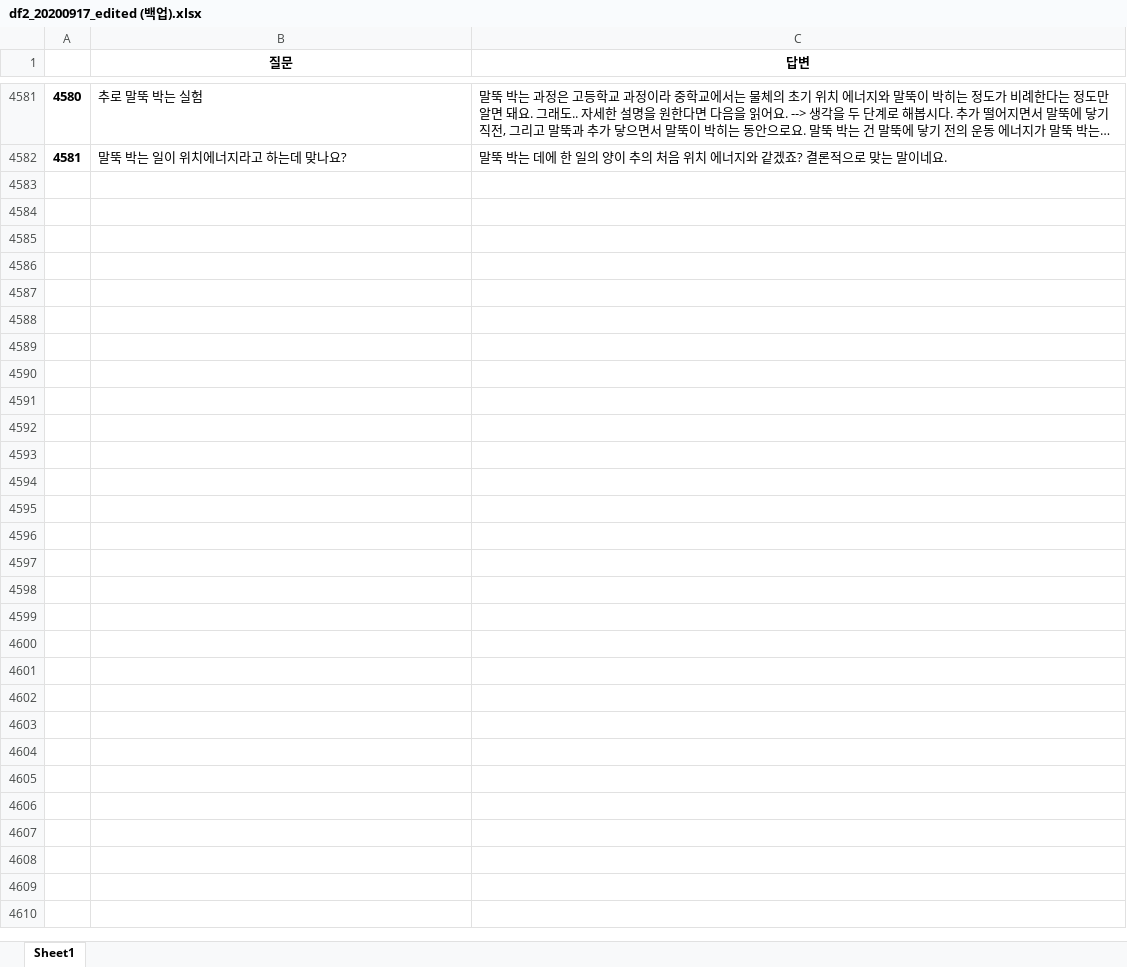
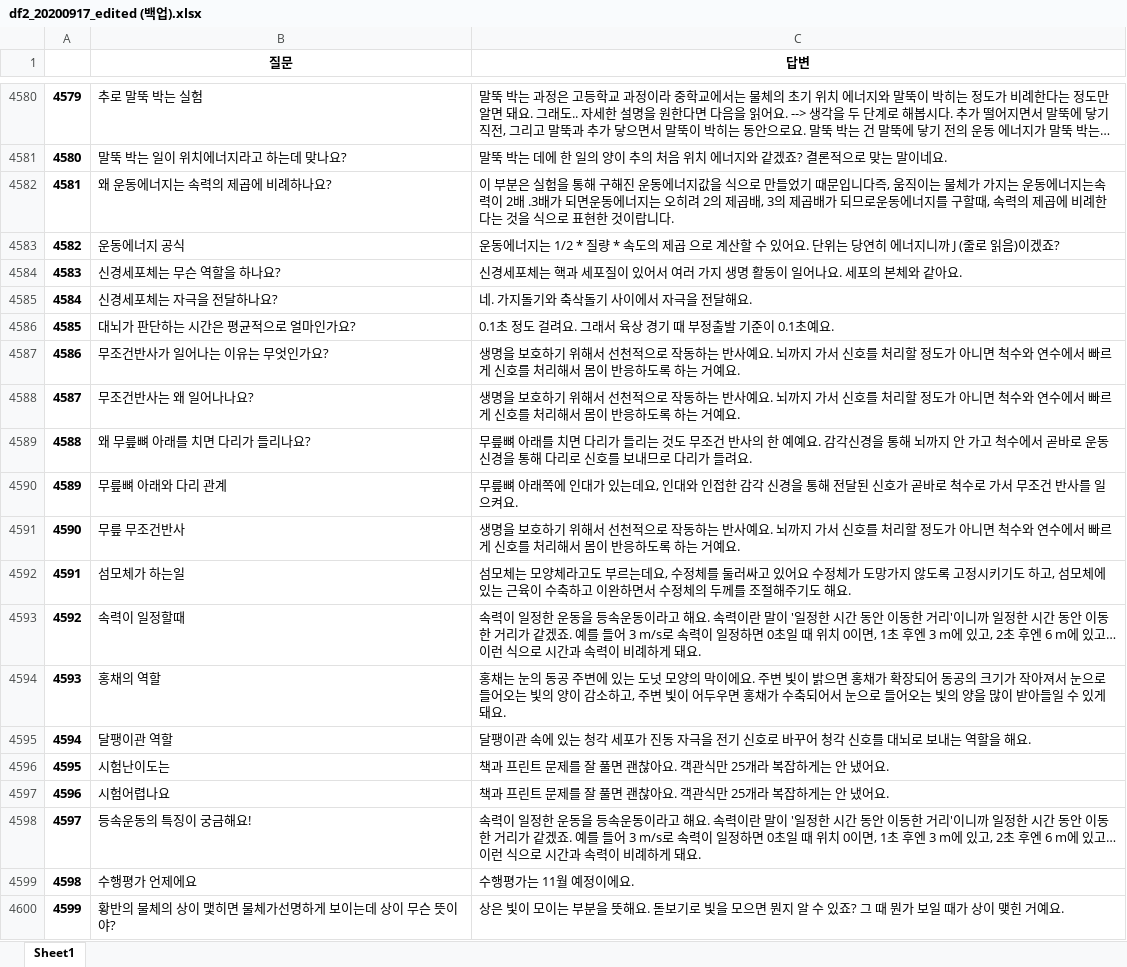
Before and after one commit to kungmo/faq_chatbot_science_3rd, an Excel workbook: data/df2_20200917_edited (백업).xlsx, sheet Sheet1, drawn as a sheet; only a part is shown, gaps mark what is left out; long unchanged cells end in …; values as stored, in another font and other column widths than the file's, no borders; the diff covers the shown part only; the diff names each change by its address in the sheet, - before the commit and + after, or states it on an @@ line.

```diff
--- a/data/df2_20200917_edited (백업).xlsx (sheet Sheet1)
+++ b/data/df2_20200917_edited (백업).xlsx (sheet Sheet1)
@@ column A renumbered between rows 4542 and 4581 @@
+row 4582: 4581 | 왜 운동에너지는 속력의 제곱에 비례하나요? | 이 부분은 실험을 통해 구해진 운동에너지값을 식으로 만들었기 때문입니다즉, 움직이는 물체가 가지는 운동에너지는속력이 2배 .3배가 되면운동에너지는 오히려 2의 제곱배, 3의 제곱배가 되므로운동에너지를 구할때, 속력의 제곱에 비례한다는 것을 식으로 표현한 것이랍니다.
+row 4583: 4582 | 운동에너지 공식 | 운동에너지는 1/2 * 질량 * 속도의 제곱 으로 계산할 수 있어요. 단위는 당연히 에너지니까 J (줄로 읽음)이겠죠?
+row 4584: 4583 | 신경세포체는 무슨 역할을 하나요? | 신경세포체는 핵과 세포질이 있어서 여러 가지 생명 활동이 일어나요. 세포의 본체와 같아요.
+row 4585: 4584 | 신경세포체는 자극을 전달하나요? | 네. 가지돌기와 축삭돌기 사이에서 자극을 전달해요.
+row 4586: 4585 | 대뇌가 판단하는 시간은 평균적으로 얼마인가요? | 0.1초 정도 걸려요. 그래서 육상 경기 때 부정출발 기준이 0.1초예요.
+row 4587: 4586 | 무조건반사가 일어나는 이유는 무엇인가요? | 생명을 보호하기 위해서 선천적으로 작동하는 반사예요. 뇌까지 가서 신호를 처리할 정도가 아니면 척수와 연수에서 빠르게 신호를 처리해서 몸이 반응하도록 하는 거예요.
+row 4588: 4587 | 무조건반사는 왜 일어나나요? | 생명을 보호하기 위해서 선천적으로 작동하는 반사예요. 뇌까지 가서 신호를 처리할 정도가 아니면 척수와 연수에서 빠르게 신호를 처리해서 몸이 반응하도록 하는 거예요.
+row 4589: 4588 | 왜 무릎뼈 아래를 치면 다리가 들리나요? | 무릎뼈 아래를 치면 다리가 들리는 것도 무조건 반사의 한 예예요. 감각신경을 통해 뇌까지 안 가고 척수에서 곧바로 운동신경을 통해 다리로 신호를 보내므로 다리가 들려요.
+row 4590: 4589 | 무릎뼈 아래와 다리 관계 | 무릎뼈 아래쪽에 인대가 있는데요, 인대와 인접한 감각 신경을 통해 전달된 신호가 곧바로 척수로 가서 무조건 반사를 일으켜요.
+row 4591: 4590 | 무릎 무조건반사 | 생명을 보호하기 위해서 선천적으로 작동하는 반사예요. 뇌까지 가서 신호를 처리할 정도가 아니면 척수와 연수에서 빠르게 신호를 처리해서 몸이 반응하도록 하는 거예요.
+row 4592: 4591 | 섬모체가 하는일 | 섬모체는 모양체라고도 부르는데요, 수정체를 둘러싸고 있어요 수정체가 도망가지 않도록 고정시키기도 하고, 섬모체에 있는 근육이 수축하고 이완하면서 수정체의 두께를 조절해주기도 해요.
+row 4593: 4592 | 속력이 일정할때 | 속력이 일정한 운동을 등속운동이라고 해요. 속력이란 말이 '일정한 시간 동안 이동한 거리'이니까 일정한 시간 동안 이동한 거리가 같겠죠. 예를 들어 3 m/s로 속력이 일정하면 0초일 때 위치 0이면, 1초 후엔 3 m에 있고, 2초 후엔 6 m에 있고… 이런 식으로 시간과 속력이 비례하게 돼요.
+row 4594: 4593 | 홍채의 역할 | 홍채는 눈의 동공 주변에 있는 도넛 모양의 막이에요. 주변 빛이 밝으면 홍채가 확장되어 동공의 크기가 작아져서 눈으로 들어오는 빛의 양이 감소하고, 주변 빛이 어두우면 홍채가 수축되어서 눈으로 들어오는 빛의 양을 많이 받아들일 수 있게 돼요.
+row 4595: 4594 | 달팽이관 역할 | 달팽이관 속에 있는 청각 세포가 진동 자극을 전기 신호로 바꾸어 청각 신호를 대뇌로 보내는 역할을 해요.
+row 4596: 4595 | 시험난이도는 | 책과 프린트 문제를 잘 풀면 괜찮아요. 객관식만 25개라 복잡하게는 안 냈어요.
+row 4597: 4596 | 시험어렵나요 | 책과 프린트 문제를 잘 풀면 괜찮아요. 객관식만 25개라 복잡하게는 안 냈어요.
+row 4598: 4597 | 등속운동의 특징이 궁금해요! | 속력이 일정한 운동을 등속운동이라고 해요. 속력이란 말이 '일정한 시간 동안 이동한 거리'이니까 일정한 시간 동안 이동한 거리가 같겠죠. 예를 들어 3 m/s로 속력이 일정하면 0초일 때 위치 0이면, 1초 후엔 3 m에 있고, 2초 후엔 6 m에 있고… 이런 식으로 시간과 속력이 비례하게 돼요.
+row 4599: 4598 | 수행평가 언제에요 | 수행평가는 11월 예정이에요.
+row 4600: 4599 | 황반의 물체의 상이 맻히면 물체가선명하게 보이는데 상이 무슨 뜻이야? | 상은 빛이 모이는 부분을 뜻해요. 돋보기로 빛을 모으면 뭔지 알 수 있죠? 그 때 뭔가 보일 때가 상이 맺힌 거예요.
```
Also changed, not shown: 24 added rows and 1 removed row elsewhere in this sheet, data/datalog.xlsx, data/df2_20200917_edited.xlsx, 3 other files.
